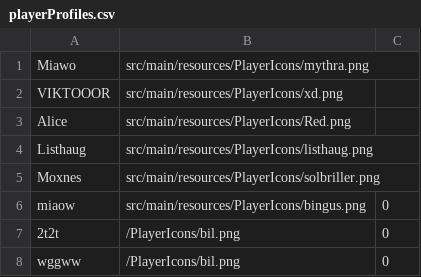
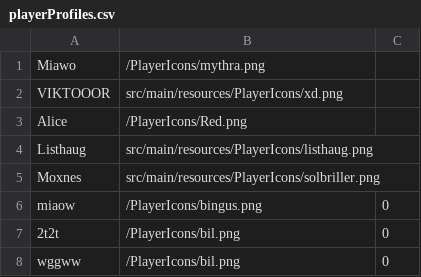
Before and after one commit to HectorMM5/board-game, a CSV file: src/main/resources/playerProfiles.csv, drawn as a sheet.

```diff
--- a/src/main/resources/playerProfiles.csv
+++ b/src/main/resources/playerProfiles.csv
@@ -1,7 +1,7 @@
-"Miawo","src/main/resources/PlayerIcons/mythra.png"
+"Miawo","/PlayerIcons/mythra.png"
 "VIKTOOOR","src/main/resources/PlayerIcons/xd.png"
-"Alice","src/main/resources/PlayerIcons/Red.png"
+"Alice","/PlayerIcons/Red.png"
 "Listhaug","src/main/resources/PlayerIcons/listhaug.png"
 "Moxnes","src/main/resources/PlayerIcons/solbriller.png"
-"miaow","src/main/resources/PlayerIcons/bingus.png","0"
+"miaow","/PlayerIcons/bingus.png","0"
 "2t2t","/PlayerIcons/bil.png","0"
```
Also changed, not shown: 13 other files.
